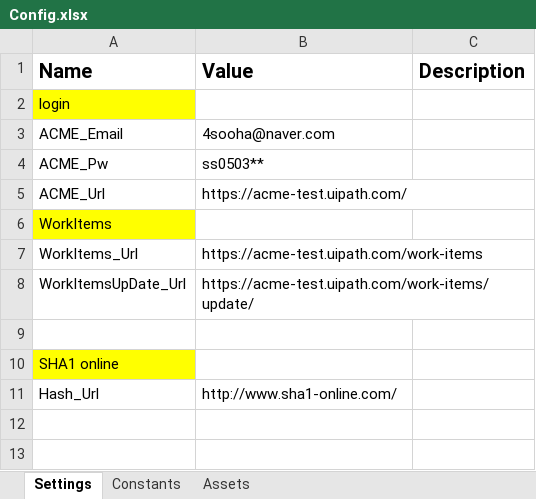
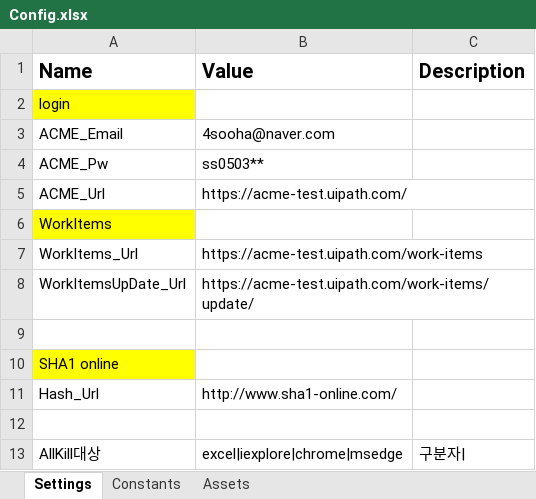
Before and after one commit to 4sooha/001_ACME, an Excel workbook: Data/Config.xlsx, sheet Settings, drawn as a sheet; values as stored, in another font and other column widths than the file's, no borders; the diff names each change by its address in the sheet, - before the commit and + after, or states it on an @@ line.

```diff
--- a/Data/Config.xlsx (sheet Settings)
+++ b/Data/Config.xlsx (sheet Settings)
+row 12: (empty)
+row 13: AllKill대상 | excel|iexplore|chrome|msedge | 구분자
```
Also changed, not shown: sheet Constants, 12 other files.
